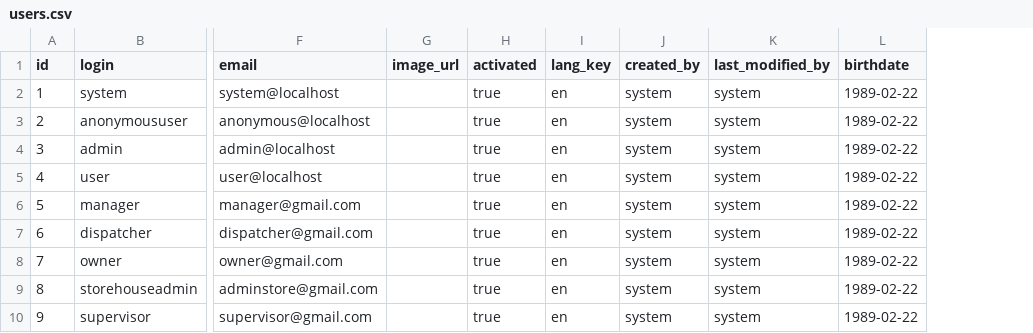
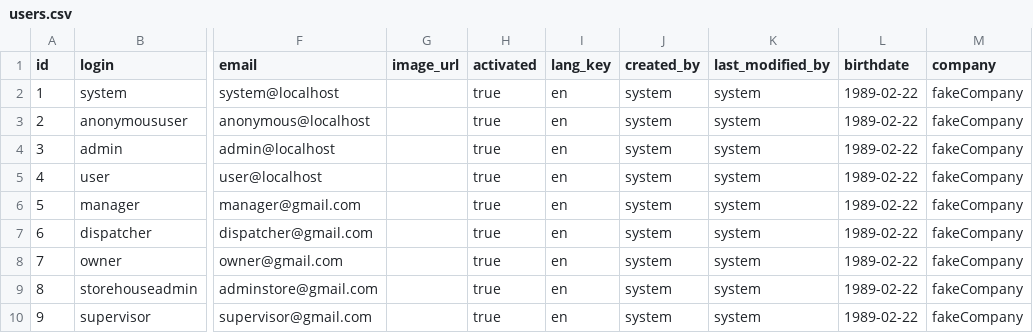
Before and after one commit to Imnotmaddy/storehouse, a CSV file: src/main/resources/config/liquibase/users.csv, drawn as a sheet; only a part is shown, gaps mark what is left out; the diff names each change by its address in the sheet, - before the commit and + after, or states it on an @@ line.

Commit message:
added company field to default users

```diff
--- a/src/main/resources/config/liquibase/users.csv
+++ b/src/main/resources/config/liquibase/users.csv
+column M (company), rows 2-10: all fakeCompany
```
Also changed, not shown: 3 other files.
